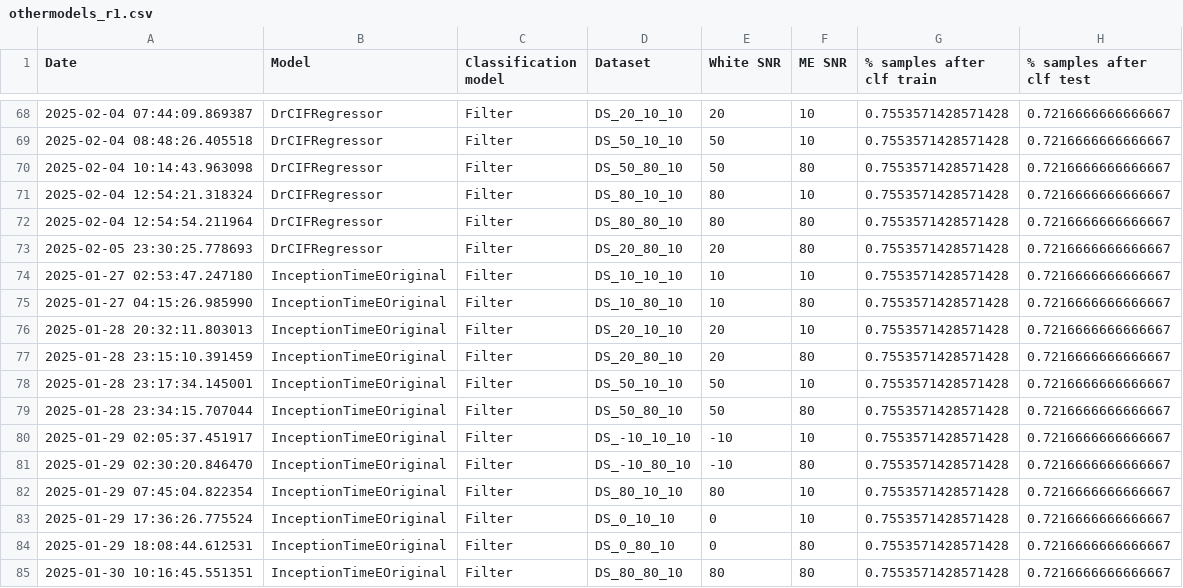
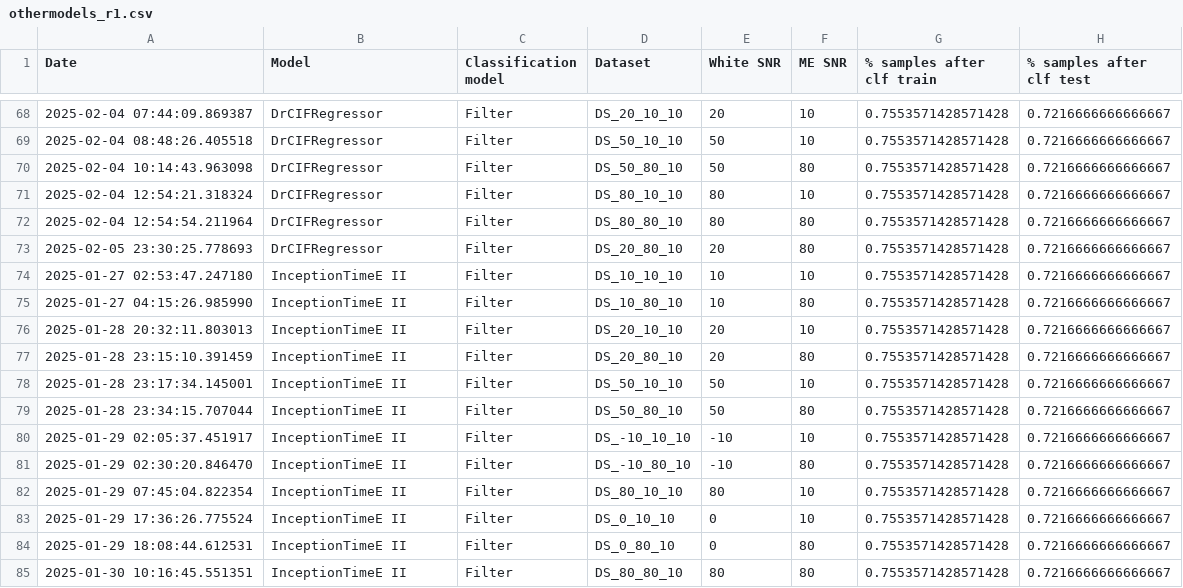
Before and after one commit to Whitesheep18/retinal-ecap-detection, a CSV file: results/othermodels_r1.csv, drawn as a sheet; only a part is shown, gaps mark what is left out; the diff names each change by its address in the sheet, - before the commit and + after, or states it on an @@ line.

Commit message:
changed naming of inceptiontimeeii

```diff
--- a/results/othermodels_r1.csv
+++ b/results/othermodels_r1.csv
-B74:B85 (Model): InceptionTimeEOriginal
+B74:B85 (Model): InceptionTimeE II
```
Also changed, not shown: results/othermodels_r2.csv, results/othermodels_r3.csv.
